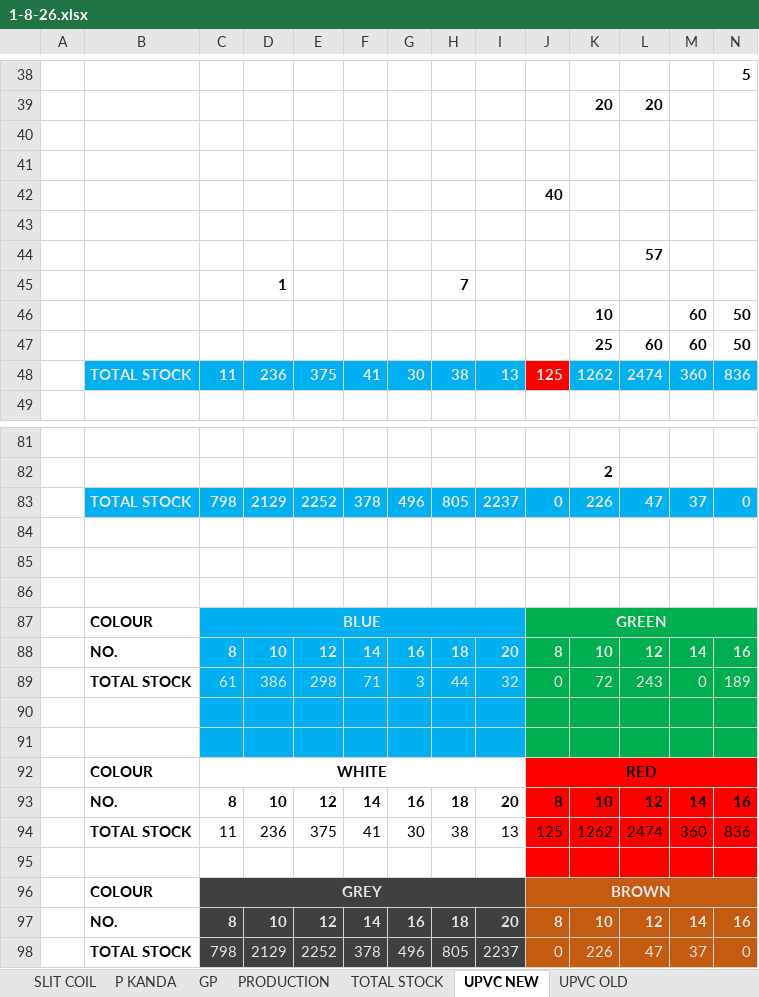
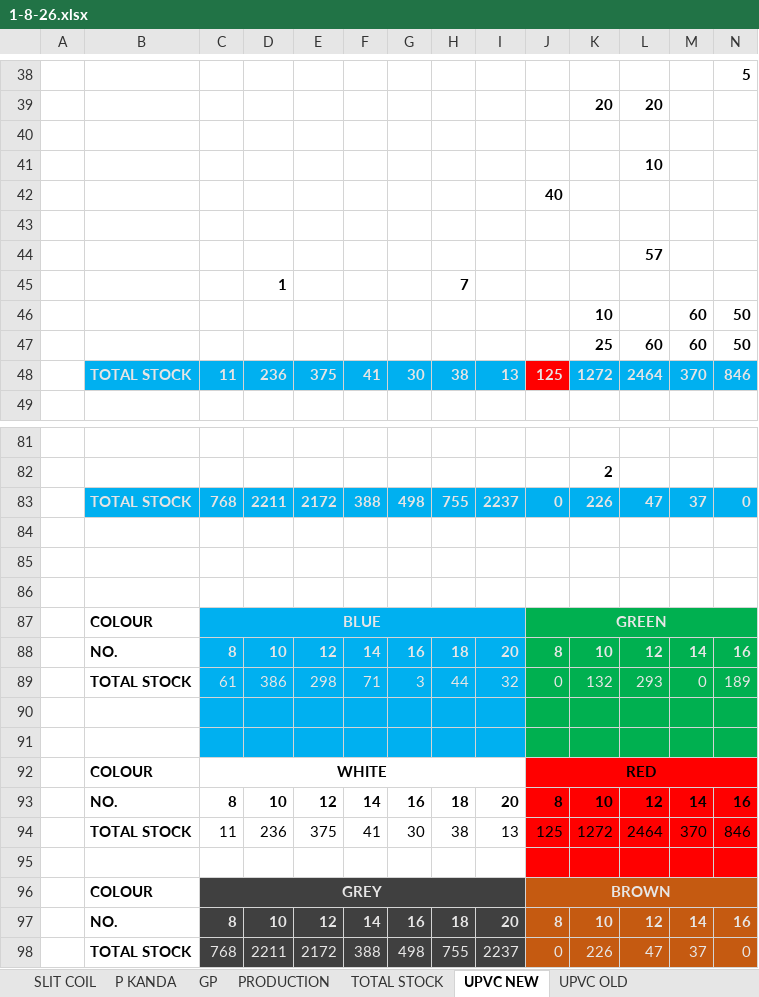
Before and after one commit to babri3726-ctrl/Durasmart2154, an Excel workbook: data/1-8-26.xlsx, sheet UPVC NEW, drawn as a sheet; only a part is shown, gaps mark what is left out; values as stored, in another font and other column widths than the file's, no borders; conditional formats not drawn; the diff covers the shown part only; the diff names each change by its address in the sheet, - before the commit and + after, or states it on an @@ line.

```diff
--- a/data/1-8-26.xlsx (sheet UPVC NEW)
+++ b/data/1-8-26.xlsx (sheet UPVC NEW)
-L41: (empty)
+L41: 10
-K48: 1262
+K48: 1272
-L48: 2474
+L48: 2464
-M48: 360
+M48: 370
-N48: 836
+N48: 846
-C83: 798
+C83: 768
-D83: 2129
+D83: 2211
-E83: 2252
+E83: 2172
-F83: 378
+F83: 388
-G83: 496
+G83: 498
-H83: 805
+H83: 755
-K89: 72
+K89: 132
-L89: 243
+L89: 293
-K94: 1262
+K94: 1272
-L94: 2474
+L94: 2464
-M94: 360
+M94: 370
-N94: 836
+N94: 846
-C98: 798
+C98: 768
-D98: 2129
+D98: 2211
-E98: 2252
+E98: 2172
-F98: 378
+F98: 388
-G98: 496
+G98: 498
-H98: 805
+H98: 755
```
Also changed, not shown: 1 added row, 1 removed row and 22 edited cells elsewhere in this sheet, sheet SLIT COIL, sheet P KANDA, sheet TOTAL STOCK, sheet GP, sheet UPVC ITEM, sheet PRODUCTION, 1 more sheet, formulas that keep their value, hidden cells, 4 other files.
